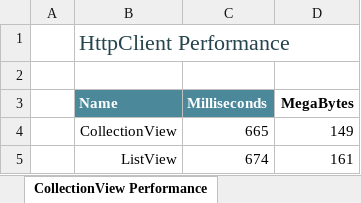
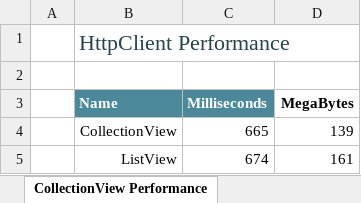
Before and after one commit to jsuarezruiz/xamarin-forms-perf-playground, an Excel workbook: src/CollectionView/CollectionView Performance.xlsx, sheet CollectionView Performance, drawn as a sheet; values as stored, in another font and other column widths than the file's, no borders; charts and pictures and conditional formats and table styles not drawn; the diff names each change by its address in the sheet, - before the commit and + after, or states it on an @@ line.

Commit message:
Updated CollectionView sample

```diff
--- a/src/CollectionView/CollectionView Performance.xlsx (sheet CollectionView Performance)
+++ b/src/CollectionView/CollectionView Performance.xlsx (sheet CollectionView Performance)
-D4 (MegaBytes): 149
+D4 (MegaBytes): 139
```
Also changed, not shown: charts or pictures, 4 other files.
